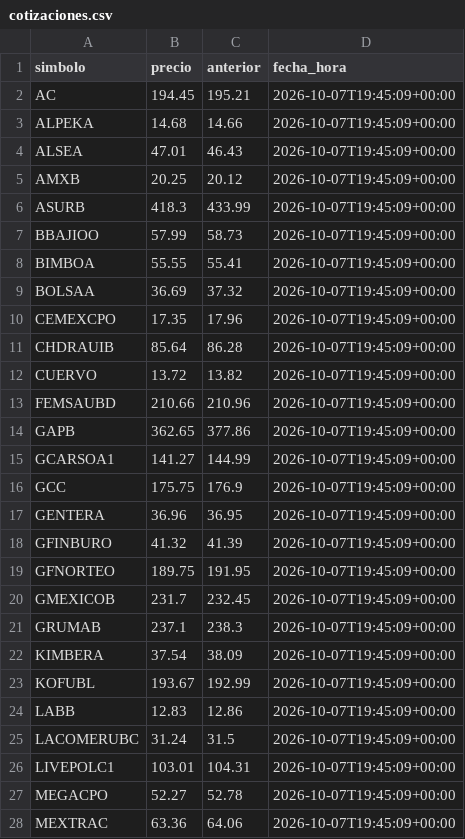
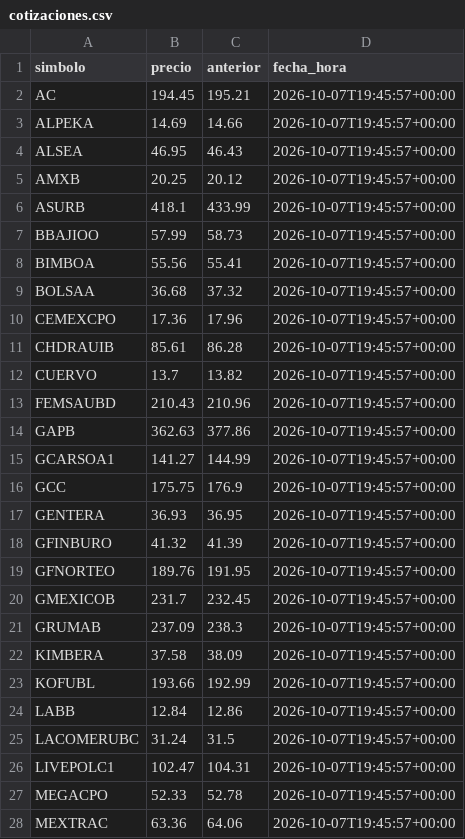
Before and after one commit to jesusdahel/bbva-clinicas, a CSV file: cotizaciones.csv, drawn as a sheet; only a part is shown; the diff covers the shown part only.

```diff
--- a/cotizaciones.csv
+++ b/cotizaciones.csv
@@ -1,28 +1,28 @@
 simbolo,precio,anterior,fecha_hora
-AC,194.45,195.21,2026-10-07T19:45:09+00:00
-ALPEKA,14.68,14.66,2026-10-07T19:45:09+00:00
-ALSEA,47.01,46.43,2026-10-07T19:45:09+00:00
-AMXB,20.25,20.12,2026-10-07T19:45:09+00:00
-ASURB,418.3,433.99,2026-10-07T19:45:09+00:00
-BBAJIOO,57.99,58.73,2026-10-07T19:45:09+00:00
-BIMBOA,55.55,55.41,2026-10-07T19:45:09+00:00
-BOLSAA,36.69,37.32,2026-10-07T19:45:09+00:00
-CEMEXCPO,17.35,17.96,2026-10-07T19:45:09+00:00
-CHDRAUIB,85.64,86.28,2026-10-07T19:45:09+00:00
-CUERVO,13.72,13.82,2026-10-07T19:45:09+00:00
-FEMSAUBD,210.66,210.96,2026-10-07T19:45:09+00:00
-GAPB,362.65,377.86,2026-10-07T19:45:09+00:00
-GCARSOA1,141.27,144.99,2026-10-07T19:45:09+00:00
-GCC,175.75,176.9,2026-10-07T19:45:09+00:00
-GENTERA,36.96,36.95,2026-10-07T19:45:09+00:00
-GFINBURO,41.32,41.39,2026-10-07T19:45:09+00:00
-GFNORTEO,189.75,191.95,2026-10-07T19:45:09+00:00
-GMEXICOB,231.7,232.45,2026-10-07T19:45:09+00:00
-GRUMAB,237.1,238.3,2026-10-07T19:45:09+00:00
-KIMBERA,37.54,38.09,2026-10-07T19:45:09+00:00
-KOFUBL,193.67,192.99,2026-10-07T19:45:09+00:00
-LABB,12.83,12.86,2026-10-07T19:45:09+00:00
-LACOMERUBC,31.24,31.5,2026-10-07T19:45:09+00:00
-LIVEPOLC1,103.01,104.31,2026-10-07T19:45:09+00:00
-MEGACPO,52.27,52.78,2026-10-07T19:45:09+00:00
-MEXTRAC,63.36,64.06,2026-10-07T19:45:09+00:00
+AC,194.45,195.21,2026-10-07T19:45:57+00:00
+ALPEKA,14.69,14.66,2026-10-07T19:45:57+00:00
+ALSEA,46.95,46.43,2026-10-07T19:45:57+00:00
+AMXB,20.25,20.12,2026-10-07T19:45:57+00:00
+ASURB,418.1,433.99,2026-10-07T19:45:57+00:00
+BBAJIOO,57.99,58.73,2026-10-07T19:45:57+00:00
+BIMBOA,55.56,55.41,2026-10-07T19:45:57+00:00
+BOLSAA,36.68,37.32,2026-10-07T19:45:57+00:00
+CEMEXCPO,17.36,17.96,2026-10-07T19:45:57+00:00
+CHDRAUIB,85.61,86.28,2026-10-07T19:45:57+00:00
+CUERVO,13.7,13.82,2026-10-07T19:45:57+00:00
+FEMSAUBD,210.43,210.96,2026-10-07T19:45:57+00:00
+GAPB,362.63,377.86,2026-10-07T19:45:57+00:00
+GCARSOA1,141.27,144.99,2026-10-07T19:45:57+00:00
+GCC,175.75,176.9,2026-10-07T19:45:57+00:00
+GENTERA,36.93,36.95,2026-10-07T19:45:57+00:00
+GFINBURO,41.32,41.39,2026-10-07T19:45:57+00:00
+GFNORTEO,189.76,191.95,2026-10-07T19:45:57+00:00
+GMEXICOB,231.7,232.45,2026-10-07T19:45:57+00:00
+GRUMAB,237.09,238.3,2026-10-07T19:45:57+00:00
+KIMBERA,37.58,38.09,2026-10-07T19:45:57+00:00
+KOFUBL,193.66,192.99,2026-10-07T19:45:57+00:00
+LABB,12.84,12.86,2026-10-07T19:45:57+00:00
+LACOMERUBC,31.24,31.5,2026-10-07T19:45:57+00:00
+LIVEPOLC1,102.47,104.31,2026-10-07T19:45:57+00:00
+MEGACPO,52.33,52.78,2026-10-07T19:45:57+00:00
+MEXTRAC,63.36,64.06,2026-10-07T19:45:57+00:00
```
Also changed, not shown: 21 edited cells elsewhere in this file, intradia.csv.
